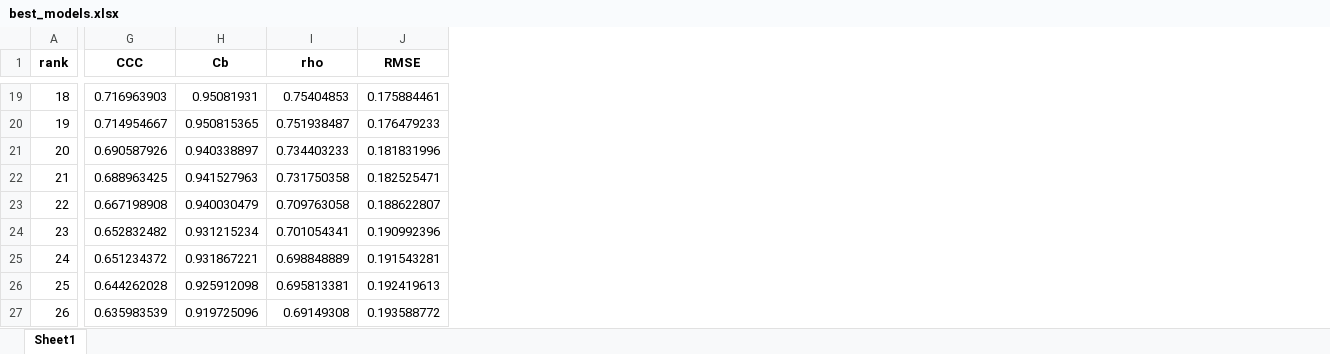
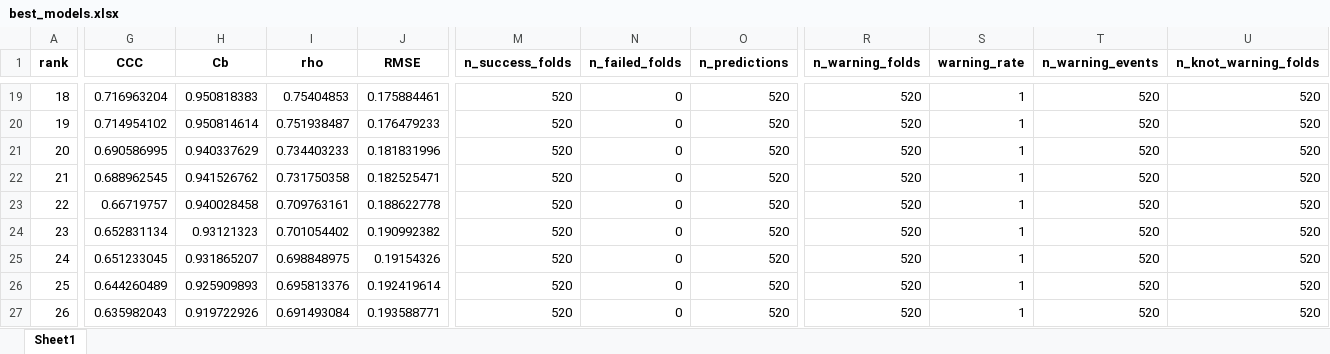
Before and after one commit to tomazrg/EpiExposure, an Excel workbook: vignettes/best_models.xlsx, sheet Sheet1, drawn as a sheet; only a part is shown, gaps mark what is left out; values as stored, in another font and other column widths than the file's, no borders; the diff covers the shown part only; the diff names each change by its address in the sheet, - before the commit and + after, or states it on an @@ line.

```diff
--- a/vignettes/best_models.xlsx (sheet Sheet1)
+++ b/vignettes/best_models.xlsx (sheet Sheet1)
+column M (n_success_folds), rows 19-27: all 520
+column N (n_failed_folds), rows 19-27: all 0
+column O (n_predictions), rows 19-27: all 520
+column R (n_warning_folds), rows 19-27: all 520
+column S (warning_rate), rows 19-27: all 1
+column T (n_warning_events), rows 19-27: all 520
+column U (n_knot_warning_folds), rows 19-27: all 520
-G19 (CCC): 0.716963903
+G19 (CCC): 0.716963204
-H19 (Cb): 0.95081931
+H19 (Cb): 0.950818383
-G20 (CCC): 0.714954667
+G20 (CCC): 0.714954102
-H20 (Cb): 0.950815365
+H20 (Cb): 0.950814614
-G21 (CCC): 0.690587926
+G21 (CCC): 0.690586995
-H21 (Cb): 0.940338897
+H21 (Cb): 0.940337629
-G22 (CCC): 0.688963425
+G22 (CCC): 0.688962545
-H22 (Cb): 0.941527963
+H22 (Cb): 0.941526762
-G23 (CCC): 0.667198908
+G23 (CCC): 0.66719757
-H23 (Cb): 0.940030479
+H23 (Cb): 0.940028458
-I23 (rho): 0.709763058
+I23 (rho): 0.709763161
-J23 (RMSE): 0.188622807
+J23 (RMSE): 0.188622778
-G24 (CCC): 0.652832482
+G24 (CCC): 0.652831134
-H24 (Cb): 0.931215234
+H24 (Cb): 0.93121323
-I24 (rho): 0.701054341
+I24 (rho): 0.701054402
-J24 (RMSE): 0.190992396
+J24 (RMSE): 0.190992382
-G25 (CCC): 0.651234372
+G25 (CCC): 0.651233045
-H25 (Cb): 0.931867221
+H25 (Cb): 0.931865207
-I25 (rho): 0.698848889
+I25 (rho): 0.698848975
-J25 (RMSE): 0.191543281
+J25 (RMSE): 0.19154326
-G26 (CCC): 0.644262028
+G26 (CCC): 0.644260489
-H26 (Cb): 0.925912098
+H26 (Cb): 0.925909893
-I26 (rho): 0.695813381
+I26 (rho): 0.695813376
-J26 (RMSE): 0.192419613
+J26 (RMSE): 0.192419614
-G27 (CCC): 0.635983539
+G27 (CCC): 0.635982043
-H27 (Cb): 0.919725096
+H27 (Cb): 0.919722926
-I27 (rho): 0.69149308
+I27 (rho): 0.691493084
-J27 (RMSE): 0.193588772
+J27 (RMSE): 0.193588771
```
Also changed, not shown: 7 added columns and 109 edited cells elsewhere in this sheet, 12 other files.
